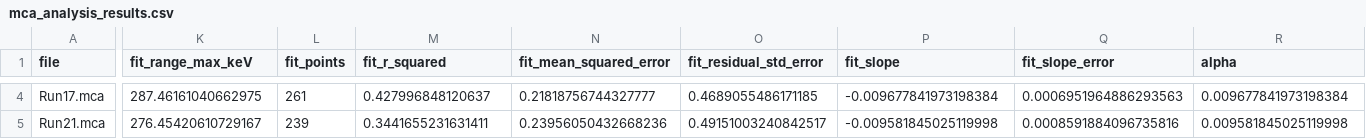
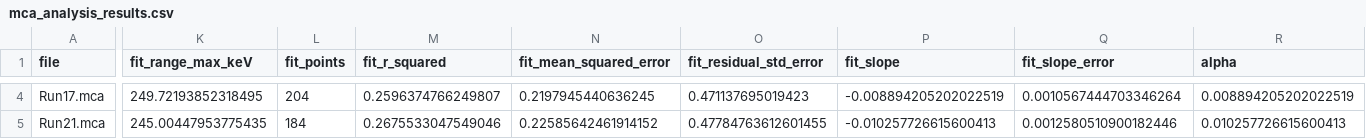
Before and after one commit to thebeesneesh/VENUS_X-Ray_BS, a CSV file: mca_analysis_results.csv, drawn as a sheet; only a part is shown, gaps mark what is left out; the diff covers the shown part only; the diff names each change by its address in the sheet, - before the commit and + after, or states it on an @@ line.

Commit message:
fixed a couple minor errors. still runs fine for gain = 10 only

```diff
--- a/mca_analysis_results.csv
+++ b/mca_analysis_results.csv
-K4 (fit_range_max_keV): 287.46161040662975
+K4 (fit_range_max_keV): 249.72193852318495
-L4 (fit_points): 261
+L4 (fit_points): 204
-M4 (fit_r_squared): 0.427996848120637
+M4 (fit_r_squared): 0.2596374766249807
-N4 (fit_mean_squared_error): 0.21818756744327777
+N4 (fit_mean_squared_error): 0.2197945440636245
-O4 (fit_residual_std_error): 0.4689055486171185
+O4 (fit_residual_std_error): 0.471137695019423
-P4 (fit_slope): -0.009677841973198384
+P4 (fit_slope): -0.008894205202022519
-Q4 (fit_slope_error): 0.0006951964886293563
+Q4 (fit_slope_error): 0.0010567444703346264
-R4 (alpha): 0.009677841973198384
+R4 (alpha): 0.008894205202022519
-K5 (fit_range_max_keV): 276.45420610729167
+K5 (fit_range_max_keV): 245.00447953775435
-L5 (fit_points): 239
+L5 (fit_points): 184
-M5 (fit_r_squared): 0.3441655231631411
+M5 (fit_r_squared): 0.2675533047549046
-N5 (fit_mean_squared_error): 0.23956050432668236
+N5 (fit_mean_squared_error): 0.22585642461914152
-O5 (fit_residual_std_error): 0.49151003240842517
+O5 (fit_residual_std_error): 0.47784763612601455
-P5 (fit_slope): -0.009581845025119998
+P5 (fit_slope): -0.010257726615600413
-Q5 (fit_slope_error): 0.0008591884096735816
+Q5 (fit_slope_error): 0.0012580510900182446
-R5 (alpha): 0.009581845025119998
+R5 (alpha): 0.010257726615600413
```
Also changed, not shown: 143 edited cells elsewhere in this file, 33 other files.
